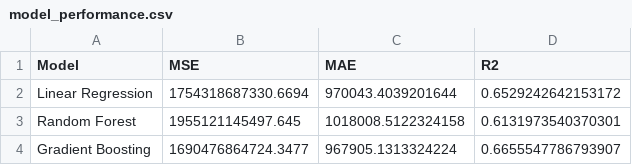
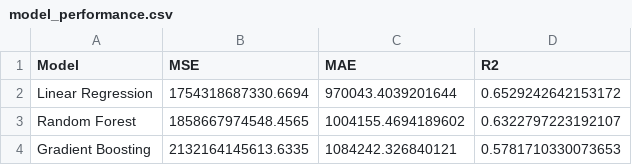
Before and after one commit to SirJose/PD-Laboratorio1, a CSV file: results/model_performance.csv, drawn as a sheet.

```diff
--- a/results/model_performance.csv
+++ b/results/model_performance.csv
@@ -2,3 +2,3 @@ Model,MSE,MAE,R2
 Linear Regression,1754318687330.6694,970043.4039201644,0.6529242642153172
-Random Forest,1955121145497.645,1018008.5122324158,0.6131973540370301
-Gradient Boosting,1690476864724.3477,967905.1313324224,0.6655547786793907
+Random Forest,1858667974548.4565,1004155.4694189602,0.6322797223192107
+Gradient Boosting,2132164145613.6335,1084242.326840121,0.5781710330073653
```
Also changed, not shown: results/Gradient Boosting_feature_importance.csv, results/Random Forest_feature_importance.csv, 7 other files.
